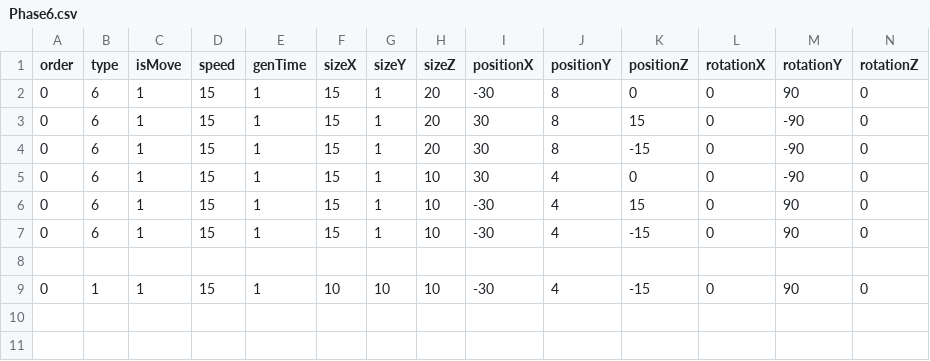
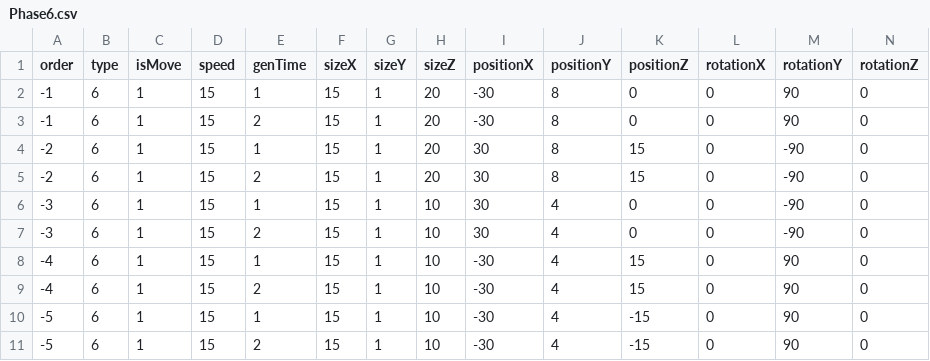
Before and after one commit to vrowdice/Unity_Sans, a CSV file: Assets/Resources/Phase6.csv, drawn as a sheet.

```diff
--- a/Assets/Resources/Phase6.csv
+++ b/Assets/Resources/Phase6.csv
@@ -1,9 +1,11 @@
 order,type,isMove,speed,genTime,sizeX,sizeY,sizeZ,positionX,positionY,positionZ,rotationX,rotationY,rotationZ
-0,6,1,15,1,15,1,20,-30,8,0,0,90,0
-0,6,1,15,1,15,1,20,30,8,15,0,-90,0
-0,6,1,15,1,15,1,20,30,8,-15,0,-90,0
-0,6,1,15,1,15,1,10,30,4,0,0,-90,0
-0,6,1,15,1,15,1,10,-30,4,15,0,90,0
-0,6,1,15,1,15,1,10,-30,4,-15,0,90,0
-,,,,,,,,,,,,,
-0,1,1,15,1,10,10,10,-30,4,-15,0,90,0
+-1,6,1,15,1,15,1,20,-30,8,0,0,90,0
+-1,6,1,15,2,15,1,20,-30,8,0,0,90,0
+-2,6,1,15,1,15,1,20,30,8,15,0,-90,0
+-2,6,1,15,2,15,1,20,30,8,15,0,-90,0
+-3,6,1,15,1,15,1,10,30,4,0,0,-90,0
+-3,6,1,15,2,15,1,10,30,4,0,0,-90,0
+-4,6,1,15,1,15,1,10,-30,4,15,0,90,0
+-4,6,1,15,2,15,1,10,-30,4,15,0,90,0
+-5,6,1,15,1,15,1,10,-30,4,-15,0,90,0
+-5,6,1,15,2,15,1,10,-30,4,-15,0,90,0
```
Also changed, not shown: 9 other files.
